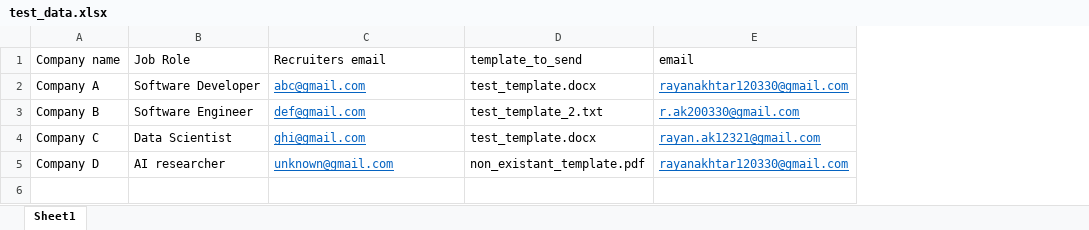
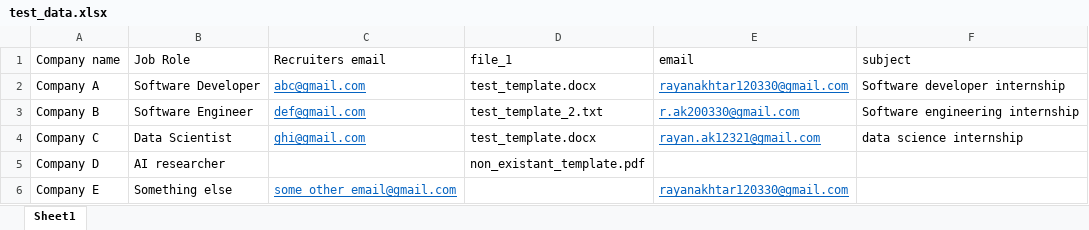
Before and after one commit to RayanAkhtar/email-client, an Excel workbook: spreadsheets/test_data.xlsx, sheet Sheet1, drawn as a sheet; values as stored, in another font and other column widths than the file's, no borders; the diff names each change by its address in the sheet, - before the commit and + after, or states it on an @@ line.

```diff
--- a/spreadsheets/test_data.xlsx (sheet Sheet1)
+++ b/spreadsheets/test_data.xlsx (sheet Sheet1)
+column F (subject), rows 2-4: Software developer internship | Software engineering internship | data science internship
-D1: template_to_send
+D1: file_1
-C5 (Recruiters email): unknown@gmail.com
+C5 (Recruiters email): (empty)
-E5 (email): rayanakhtar120330@gmail.com
+E5 (email): (empty)
+row 6: Company E | Something else | some_other_email@gmail.com |  | rayanakhtar120330@gmail.com
```
Also changed, not shown: 8 other files.
